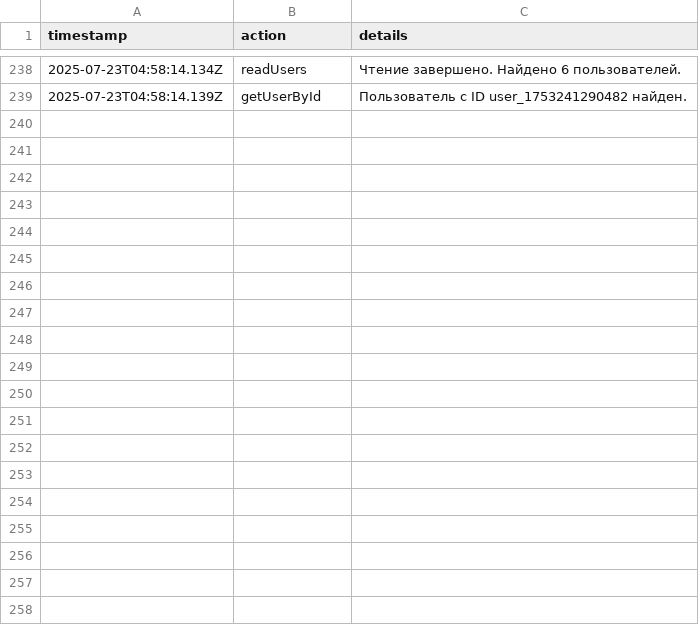
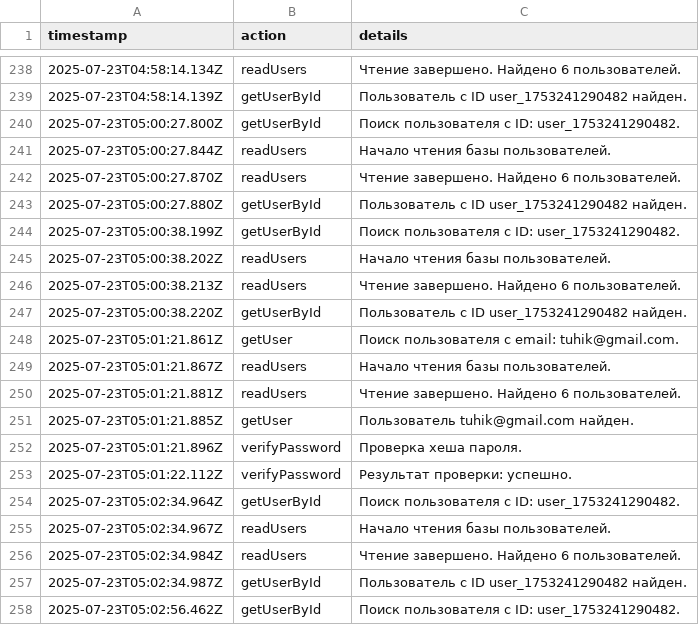
Before and after one commit to tekotik/wc, a CSV file: src/lib/logs.csv, drawn as a sheet; only a part is shown, gaps mark what is left out; the diff covers the shown part only; the diff names each change by its address in the sheet, - before the commit and + after, or states it on an @@ line.

Commit message:
я создал нового пользователя и у меня появился чейто заполненый кабинет

```diff
--- a/src/lib/logs.csv
+++ b/src/lib/logs.csv
+row 240: 2025-07-23T05:00:27.800Z | getUserById | Поиск пользователя с ID: user_1753241290482.
+row 241: 2025-07-23T05:00:27.844Z | readUsers | Начало чтения базы пользователей.
+row 242: 2025-07-23T05:00:27.870Z | readUsers | Чтение завершено. Найдено 6 пользователей.
+row 243: 2025-07-23T05:00:27.880Z | getUserById | Пользователь с ID user_1753241290482 найден.
+row 244: 2025-07-23T05:00:38.199Z | getUserById | Поиск пользователя с ID: user_1753241290482.
+row 245: 2025-07-23T05:00:38.202Z | readUsers | Начало чтения базы пользователей.
+row 246: 2025-07-23T05:00:38.213Z | readUsers | Чтение завершено. Найдено 6 пользователей.
+row 247: 2025-07-23T05:00:38.220Z | getUserById | Пользователь с ID user_1753241290482 найден.
+row 248: 2025-07-23T05:01:21.861Z | getUser | Поиск пользователя с email: tuhik@gmail.com.
+row 249: 2025-07-23T05:01:21.867Z | readUsers | Начало чтения базы пользователей.
+row 250: 2025-07-23T05:01:21.881Z | readUsers | Чтение завершено. Найдено 6 пользователей.
+row 251: 2025-07-23T05:01:21.885Z | getUser | Пользователь tuhik@gmail.com найден.
+row 252: 2025-07-23T05:01:21.896Z | verifyPassword | Проверка хеша пароля.
+row 253: 2025-07-23T05:01:22.112Z | verifyPassword | Результат проверки: успешно.
+row 254: 2025-07-23T05:02:34.964Z | getUserById | Поиск пользователя с ID: user_1753241290482.
+row 255: 2025-07-23T05:02:34.967Z | readUsers | Начало чтения базы пользователей.
+row 256: 2025-07-23T05:02:34.984Z | readUsers | Чтение завершено. Найдено 6 пользователей.
+row 257: 2025-07-23T05:02:34.987Z | getUserById | Пользователь с ID user_1753241290482 найден.
+row 258: 2025-07-23T05:02:56.462Z | getUserById | Поиск пользователя с ID: user_1753241290482.
```
Also changed, not shown: 39 added rows elsewhere in this file, src/lib/users.csv, 6 other files.
